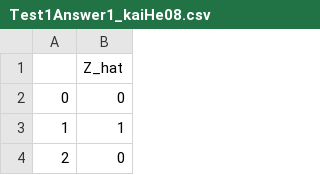
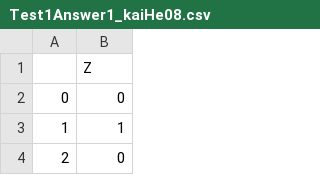
Before and after one commit to CourseReps/ECEN662-Spring2017, a CSV file: Students/kaiHe08/Test1/Test1Answer1_kaiHe08.csv, drawn as a sheet; only a part is shown.

```diff
--- a/Students/kaiHe08/Test1/Test1Answer1_kaiHe08.csv
+++ b/Students/kaiHe08/Test1/Test1Answer1_kaiHe08.csv
@@ -1,2 +1,2 @@
-,Z_hat
+,Z
 0,0
```
Also changed, not shown: Students/kaiHe08/Test1/Test1Answer2_kaiHe08.csv, Students/kaiHe08/Test1/Test1Answer3_kaiHe08.csv.
